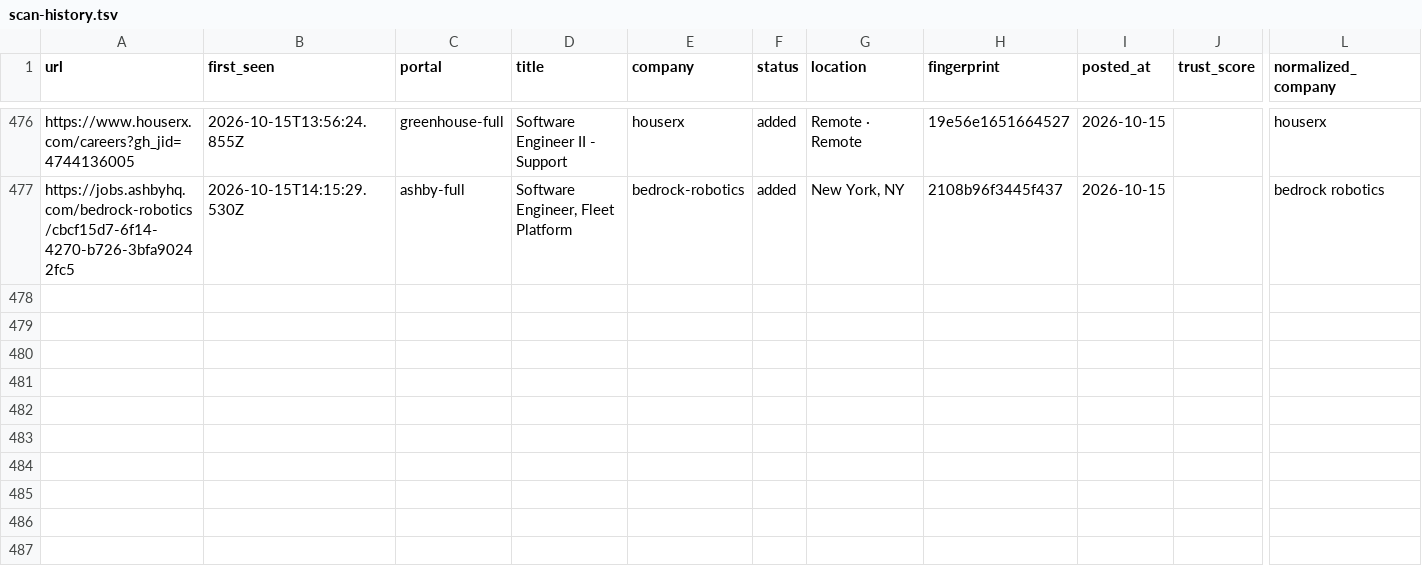
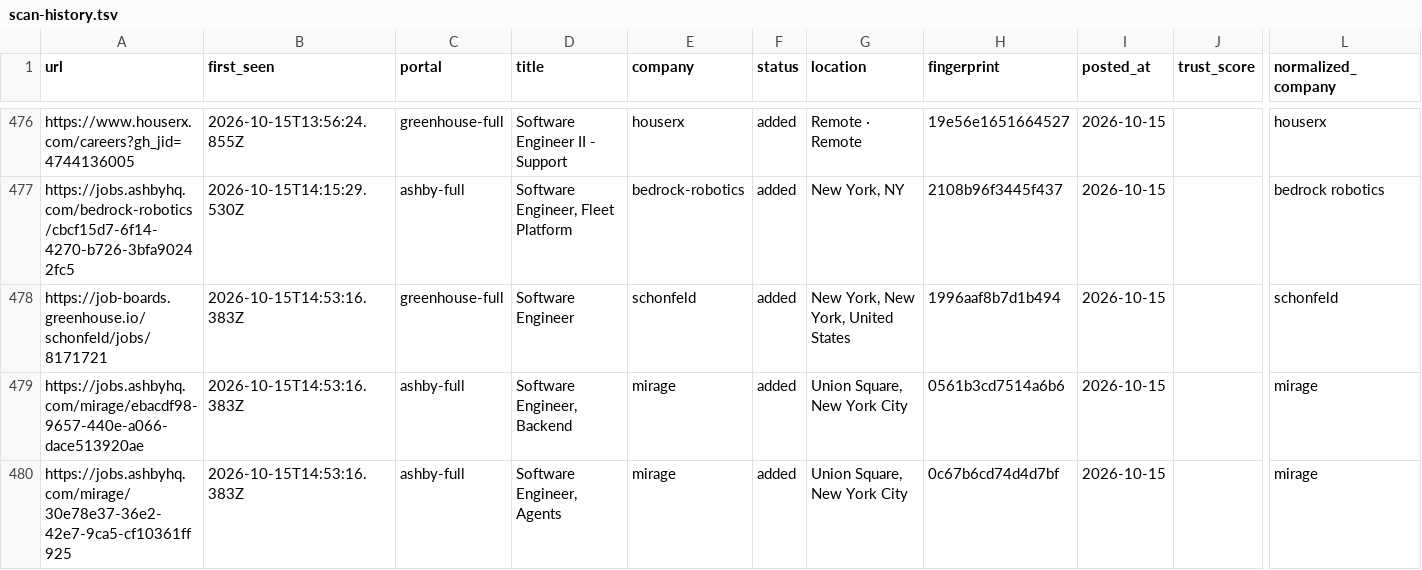
Before and after one commit to manavmalavia18/ghal-scanner, a TSV file: data/scan-history.tsv, drawn as a sheet; only a part is shown, gaps mark what is left out; rows hold the shown columns only; the diff names each change by its address in the sheet, - before the commit and + after, or states it on an @@ line.

```diff
--- a/data/scan-history.tsv
+++ b/data/scan-history.tsv
+row 478: https://job-boards.greenhouse.io/schonfeld/jobs/8171721 | 2026-10-15T14:53:16.383Z | greenhouse-full | Software Engineer | schonfeld | added | New York, New York, United States | 1996aaf8b7d1b494 | 2026-10-15 |  | schonfeld
+row 479: https://jobs.ashbyhq.com/mirage/ebacdf98-9657-440e-a066-dace513920ae | 2026-10-15T14:53:16.383Z | ashby-full | Software Engineer, Backend | mirage | added | Union Square, New York City | 0561b3cd7514a6b6 | 2026-10-15 |  | mirage
+row 480: https://jobs.ashbyhq.com/mirage/30e78e37-36e2-42e7-9ca5-cf10361ff925 | 2026-10-15T14:53:16.383Z | ashby-full | Software Engineer, Agents | mirage | added | Union Square, New York City | 0c67b6cd74d4d7bf | 2026-10-15 |  | mirage
```
Also changed, not shown: 2 other files.
